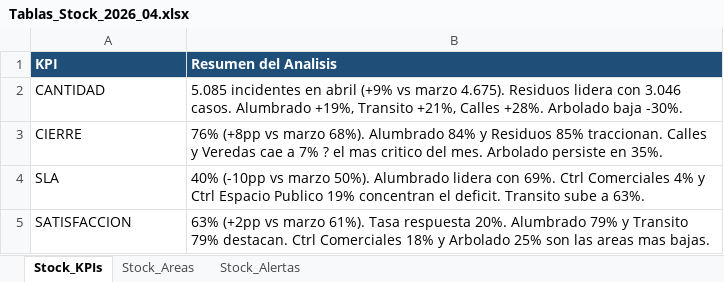
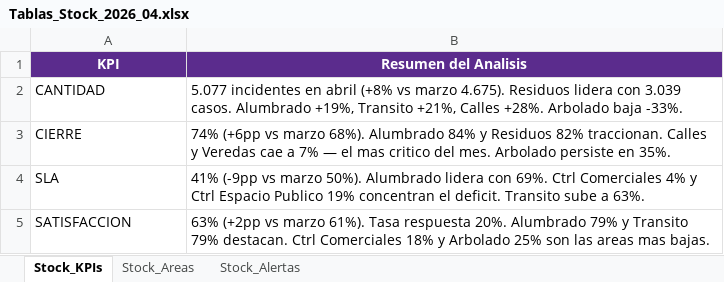
Before and after one commit to CesarZeta/Monitor_de_Gestion, an Excel workbook: Tablas/Tablas_Stock_2026_04.xlsx, sheet Stock_KPIs, drawn as a sheet; values as stored, in another font and other column widths than the file's, no borders; the diff names each change by its address in the sheet, - before the commit and + after, or states it on an @@ line.

Commit message:
fix: corregir valores del tablero y agregar alerta Transito vehiculo mal estacionado

```diff
--- a/Tablas/Tablas_Stock_2026_04.xlsx (sheet Stock_KPIs)
+++ b/Tablas/Tablas_Stock_2026_04.xlsx (sheet Stock_KPIs)
@@ A1:B1 fill: #1F4E79 → #5B2C8D, alignment: left → center @@
-B2 (Resumen del Analisis): 5.085 incidentes en abril (+9% vs marzo 4.675). Residuos lidera con 3.046 casos. Alumbrado +19%, Transito +21%, Calles +28%. Arbolado baja -30%.
+B2 (Resumen del Analisis): 5.077 incidentes en abril (+8% vs marzo 4.675). Residuos lidera con 3.039 casos. Alumbrado +19%, Transito +21%, Calles +28%. Arbolado baja -33%.
-B3 (Resumen del Analisis): 76% (+8pp vs marzo 68%). Alumbrado 84% y Residuos 85% traccionan. Calles y Veredas cae a 7% ? el mas…
+B3 (Resumen del Analisis): 74% (+6pp vs marzo 68%). Alumbrado 84% y Residuos 82% traccionan. Calles y Veredas cae a 7% — el mas…
-B4 (Resumen del Analisis): 40% (-10pp vs marzo…
+B4 (Resumen del Analisis): 41% (-9pp vs marzo…
```
Also changed, not shown: sheet Stock_Alertas, sheet Stock_Areas.
